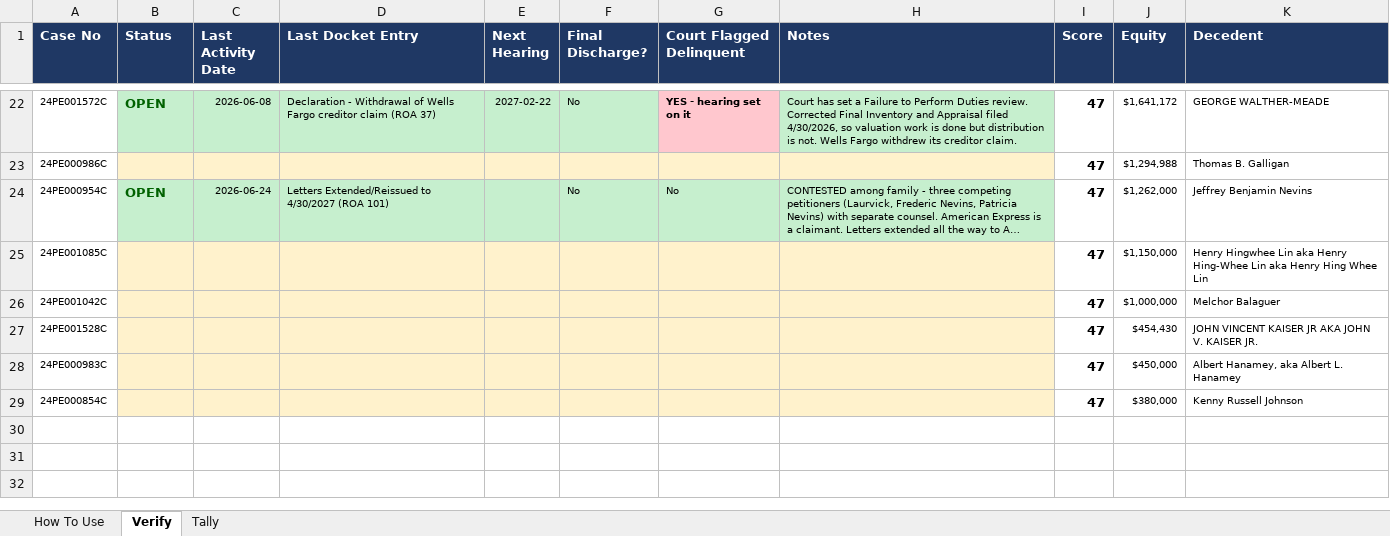
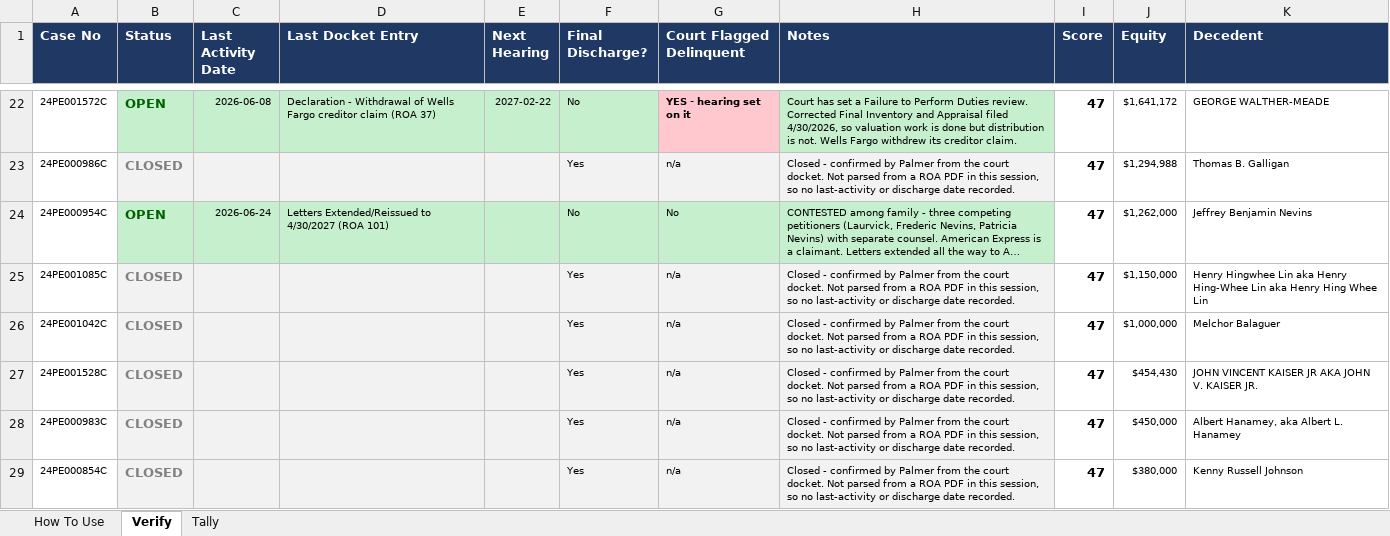
Before and after one commit to Obviouslyobvi/shanghai-restaurant, an Excel workbook: San_Diego_ATier_Verification_Tracker.xlsx, sheet Verify, drawn as a sheet; only a part is shown, gaps mark what is left out; long unchanged cells end in …; values as stored, in another font and other column widths than the file's, no borders; the diff covers the shown part only; the diff names each change by its address in the sheet, - before the commit and + after, or states it on an @@ line.

```diff
--- a/San_Diego_ATier_Verification_Tracker.xlsx (sheet Verify)
+++ b/San_Diego_ATier_Verification_Tracker.xlsx (sheet Verify)
-B23 (Status): (empty)
+B23 (Status): CLOSED
-B23:H23 fill: #FFF2CC
+B23:H23 fill: #F2F2F2
-F23 (Final Discharge?): (empty)
+F23 (Final Discharge?): Yes
-G23 (Court Flagged Delinquent): (empty)
+G23 (Court Flagged Delinquent): n/a
-H23 (Notes): (empty)
+H23 (Notes): Closed - confirmed by Palmer from the court docket. Not parsed from a ROA PDF in this session, so no last-activity or discharge date recorded.
-B25:B29 (Status): (empty)
+B25:B29 (Status): CLOSED
-B25:H29 fill: #FFF2CC
+B25:H29 fill: #F2F2F2
-F25:F29 (Final Discharge?): (empty)
+F25:F29 (Final Discharge?): Yes
-G25:G29 (Court Flagged Delinquent): (empty)
+G25:G29 (Court Flagged Delinquent): n/a
-H25:H29 (Notes): (empty)
+H25:H29 (Notes): Closed - confirmed by Palmer from the court docket. Not parsed from a ROA PDF in this session, so no last-activity or discharge date recorded.
```
Also changed, not shown: 44 edited cells and cell formats elsewhere in this sheet, sheet Tally.
